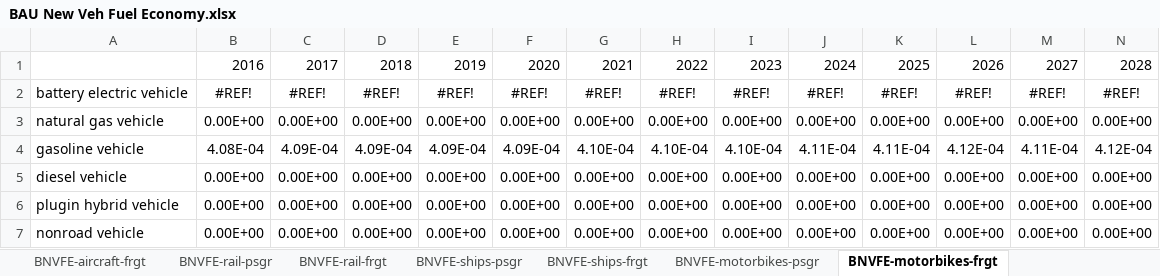
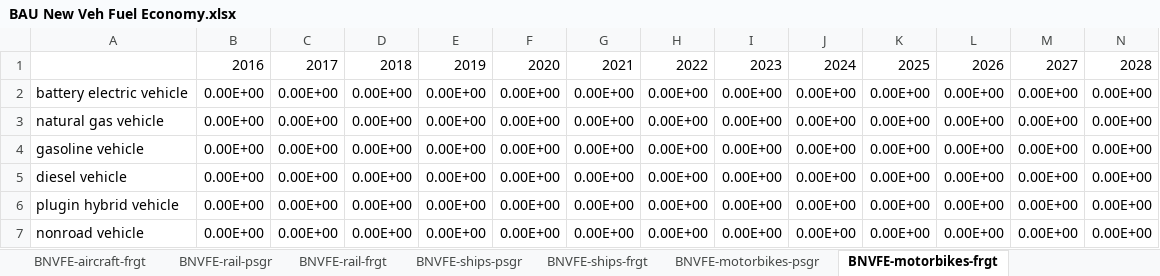
Before and after one commit to EnergyInnovation/eps-california, an Excel workbook: InputData/trans/BNVFE/BAU New Veh Fuel Economy.xlsx, sheet BNVFE-motorbikes-frgt, drawn as a sheet; only a part is shown; values as stored, in another font and other column widths than the file's, no borders; removed rows and columns are numbered as before the commit, all else as after; rows hold the shown columns only; the diff names each change by its address in the sheet, - before the commit and + after, or states it on an @@ line.

```diff
--- a/InputData/trans/BNVFE/BAU New Veh Fuel Economy.xlsx (sheet BNVFE-motorbikes-frgt)
+++ b/InputData/trans/BNVFE/BAU New Veh Fuel Economy.xlsx (sheet BNVFE-motorbikes-frgt)
-row 2: battery electric vehicle | #REF! | #REF! | #REF! | #REF! | #REF! | #REF! | #REF! | #REF! | #REF! | #REF! | #REF! | #REF! | #REF!
+row 2: battery electric vehicle | 0.00E+00 | 0.00E+00 | 0.00E+00 | 0.00E+00 | 0.00E+00 | 0.00E+00 | 0.00E+00 | 0.00E+00 | 0.00E+00 | 0.00E+00 | 0.00E+00 | 0.00E+00 | 0.00E+00
-row 4: gasoline vehicle | 4.08E-04 | 4.09E-04 | 4.09E-04 | 4.09E-04 | 4.09E-04 | 4.10E-04 | 4.10E-04 | 4.10E-04 | 4.11E-04 | 4.11E-04 | 4.12E-04 | 4.11E-04 | 4.12E-04
+row 4: gasoline vehicle | 0.00E+00 | 0.00E+00 | 0.00E+00 | 0.00E+00 | 0.00E+00 | 0.00E+00 | 0.00E+00 | 0.00E+00 | 0.00E+00 | 0.00E+00 | 0.00E+00 | 0.00E+00 | 0.00E+00
```
Also changed, not shown: sheet LDV psg, sheet BNVFE-motorbikes-psgr, sheet BNVFE-LDVs-psgr, sheet About, sheet LDV Frt gas diesel (Pathways), other sheet tabs, formulas that keep their value, charts or pictures, InputData/elec/DRC/Demand Response Capacity.xlsx, InputData/trans/SoCDTtiNTY/Share of Cargo Dist Transported that is New This Year.xlsx, 5 other files.
